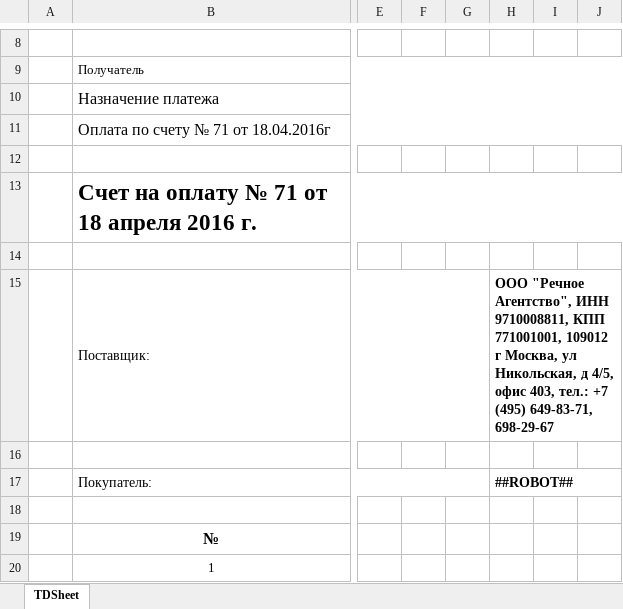
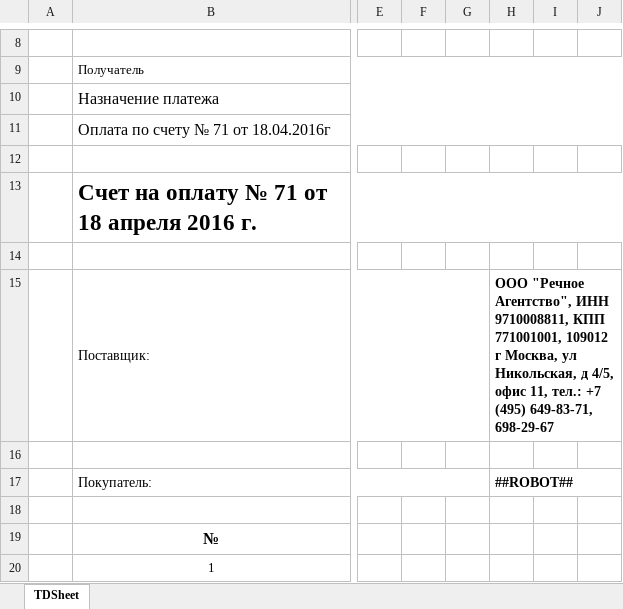
Before and after one commit to dimadmb/rech2017, an Excel workbook: src/CruiseBundle/Resources/report/invoice_agent.xlsx, sheet TDSheet, drawn as a sheet; only a part is shown, gaps mark what is left out; values as stored, in another font and other column widths than the file's, no borders; the diff names each change by its address in the sheet, - before the commit and + after, or states it on an @@ line.

```diff
--- a/src/CruiseBundle/Resources/report/invoice_agent.xlsx (sheet TDSheet)
+++ b/src/CruiseBundle/Resources/report/invoice_agent.xlsx (sheet TDSheet)
-H15: …4/5, офис 403, тел.: +7…
+H15: …4/5, офис 11, тел.: +7…
```
Also changed, not shown: src/CruiseBundle/Resources/report/boarding_card.xlsx, src/CruiseBundle/Resources/report/invoice_fiz.xlsx, 4 other files.
